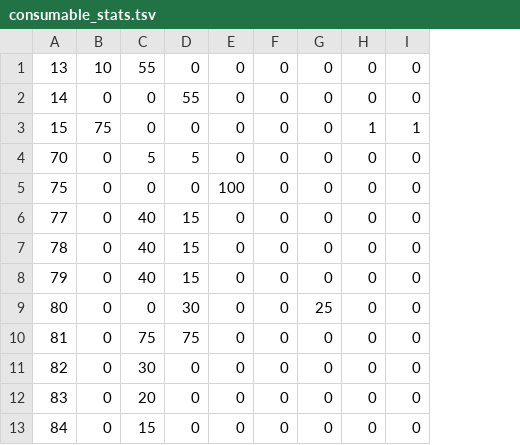
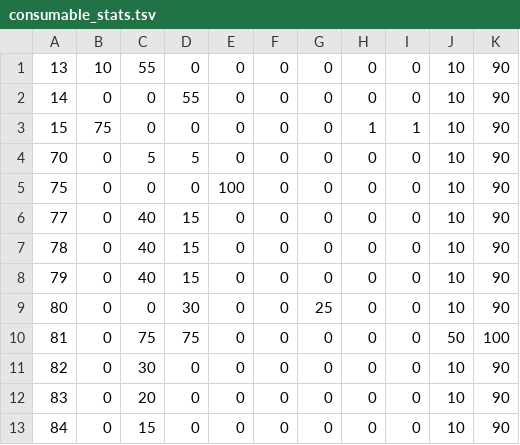
Before and after one commit to strawberry-cow38/unturned-godot, a TSV file: game/content/consumable_stats.tsv, drawn as a sheet; only a part is shown; the diff names each change by its address in the sheet, - before the commit and + after, or states it on an @@ line.

```diff
--- a/game/content/consumable_stats.tsv
+++ b/game/content/consumable_stats.tsv
+column J, rows 1-13: 10 | 10 | 10 | 10 | 10 | 10 | 10 | 10 | 10 | 50 | 10 | 10 | 10
+column K, rows 1-13: 90 | 90 | 90 | 90 | 90 | 90 | 90 | 90 | 90 | 100 | 90 | 90 | 90
```
Also changed, not shown: 10 other files.
